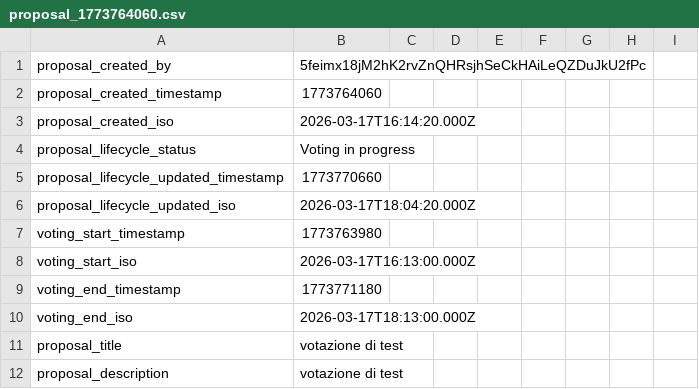
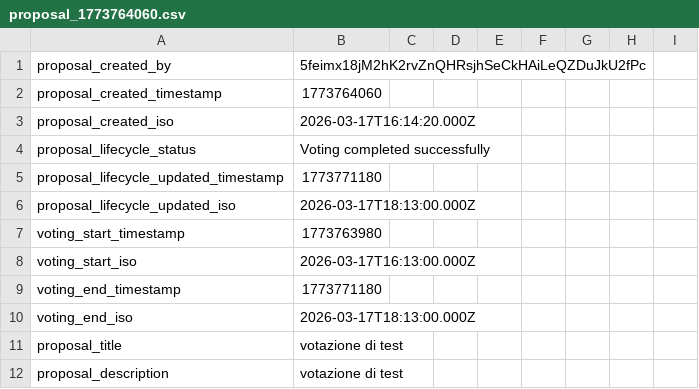
Before and after one commit to Happydao/torrino-dao-voting-core, a CSV file: data/proposal_1773764060.csv, drawn as a sheet; only a part is shown.

Commit message:
voting completed successfully 1773764060

```diff
--- a/data/proposal_1773764060.csv
+++ b/data/proposal_1773764060.csv
@@ -3,5 +3,5 @@ proposal_created_timestamp,1773764060
 proposal_created_iso,2026-03-17T16:14:20.000Z
-proposal_lifecycle_status,Voting in progress
-proposal_lifecycle_updated_timestamp,1773770660
-proposal_lifecycle_updated_iso,2026-03-17T18:04:20.000Z
+proposal_lifecycle_status,Voting completed successfully
+proposal_lifecycle_updated_timestamp,1773771180
+proposal_lifecycle_updated_iso,2026-03-17T18:13:00.000Z
 voting_start_timestamp,1773763980
```
